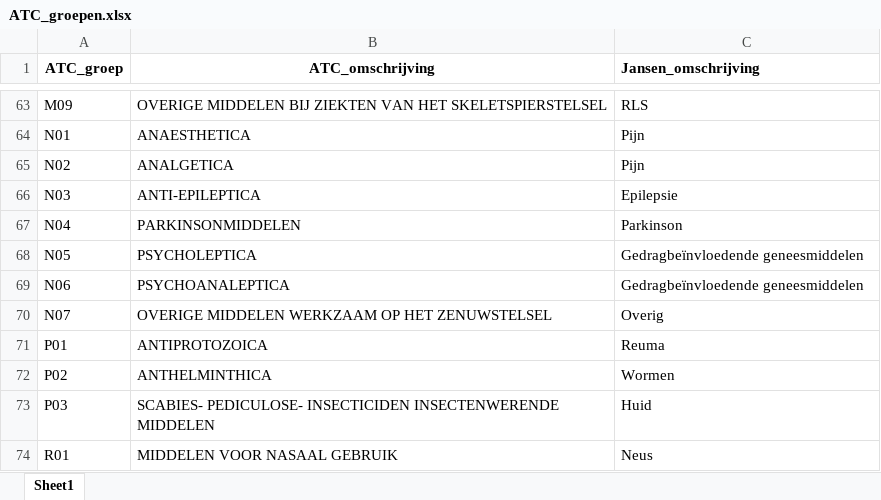
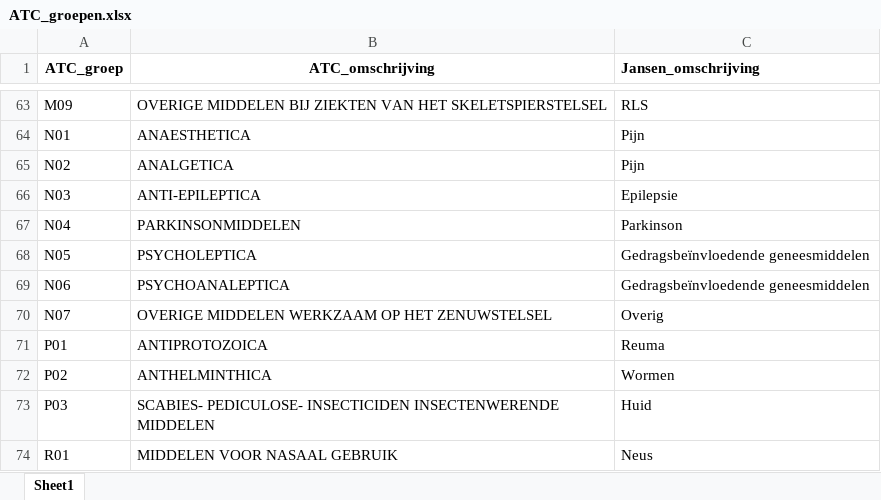
Before and after one commit to SemdeGroot/MedicatieReview, an Excel workbook: ATC_Groepen/ATC_groepen.xlsx, sheet Sheet1, drawn as a sheet; only a part is shown, gaps mark what is left out; values as stored, in another font and other column widths than the file's, no borders; the diff names each change by its address in the sheet, - before the commit and + after, or states it on an @@ line.

```diff
--- a/ATC_Groepen/ATC_groepen.xlsx (sheet Sheet1)
+++ b/ATC_Groepen/ATC_groepen.xlsx (sheet Sheet1)
-C68:C69 (Jansen_omschrijving): Gedragbeïnvloedende geneesmiddelen
+C68:C69 (Jansen_omschrijving): Gedragsbeïnvloedende geneesmiddelen
```
Also changed, not shown: 3 other files.
